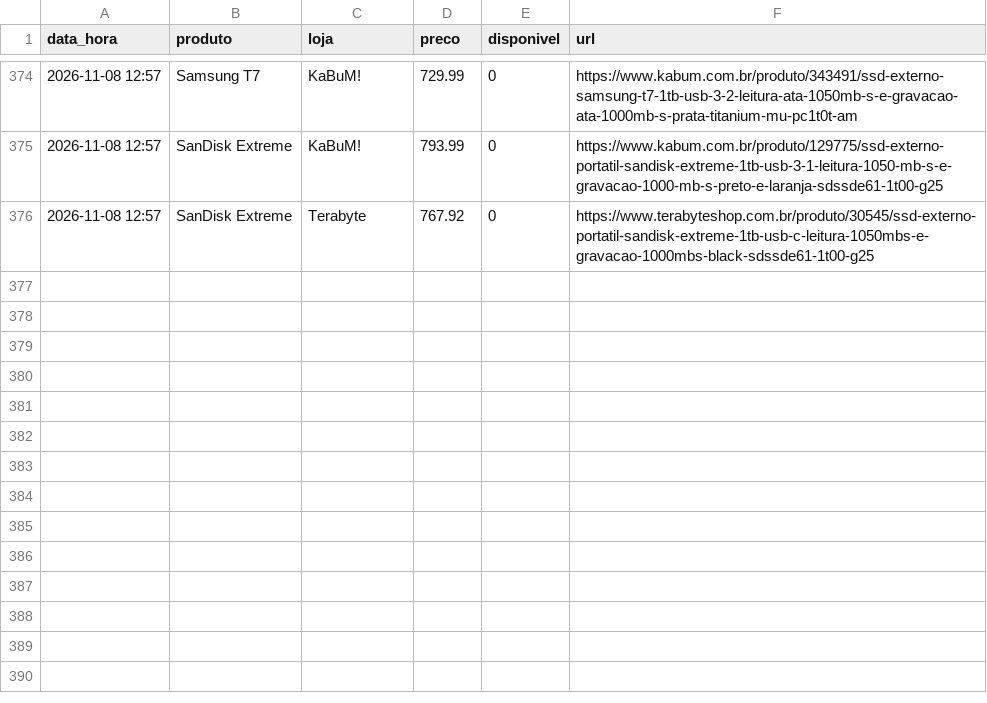
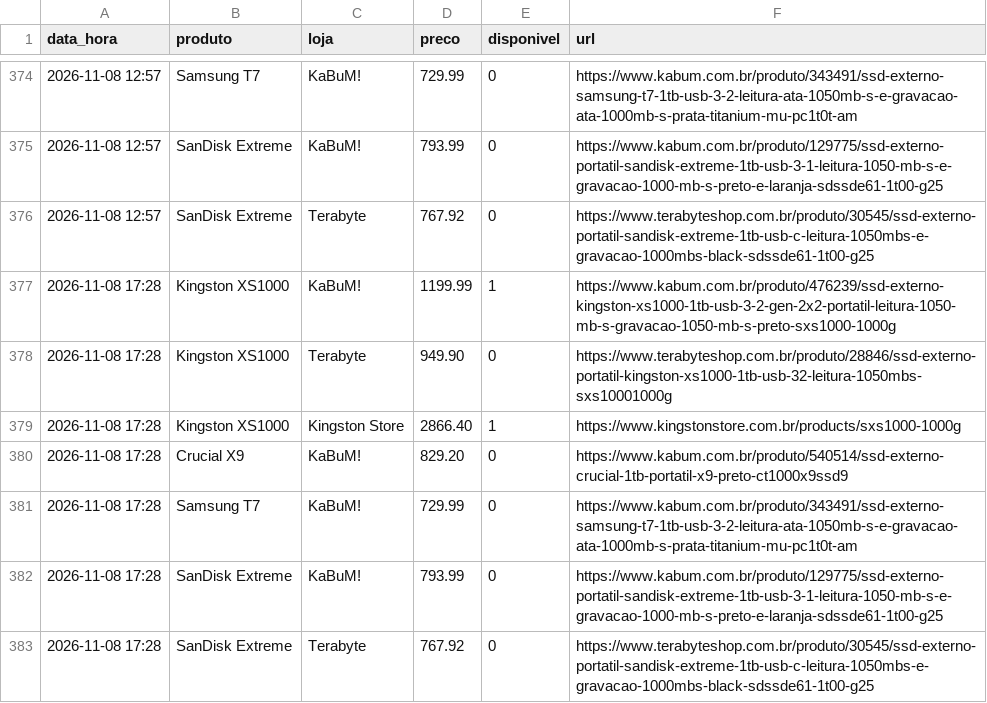
Before and after one commit to leonardllima/pricemonitor, a CSV file: historico.csv, drawn as a sheet; only a part is shown, gaps mark what is left out.

```diff
--- a/historico.csv
+++ b/historico.csv
@@ -376 +376,8 @@ data_hora,produto,loja,preco,disponivel,url
 2026-11-08 12:57,SanDisk Extreme,Terabyte,767.92,0,https://www.terabyteshop.com.br/produto/30545/ssd-externo-portatil-sandisk-extreme-1tb-usb-c-leitura-1050mbs-e-gravacao-1000mbs-black-sdssde61-1t00-g25
+2026-11-08 17:28,Kingston XS1000,KaBuM!,1199.99,1,https://www.kabum.com.br/produto/476239/ssd-externo-kingston-xs1000-1tb-usb-3-2-gen-2x2-portatil-leitura-1050-mb-s-gravacao-1050-mb-s-preto-sxs1000-1000g
+2026-11-08 17:28,Kingston XS1000,Terabyte,949.90,0,https://www.terabyteshop.com.br/produto/28846/ssd-externo-portatil-kingston-xs1000-1tb-usb-32-leitura-1050mbs-sxs10001000g
+2026-11-08 17:28,Kingston XS1000,Kingston Store,2866.40,1,https://www.kingstonstore.com.br/products/sxs1000-1000g
+2026-11-08 17:28,Crucial X9,KaBuM!,829.20,0,https://www.kabum.com.br/produto/540514/ssd-externo-crucial-1tb-portatil-x9-preto-ct1000x9ssd9
+2026-11-08 17:28,Samsung T7,KaBuM!,729.99,0,https://www.kabum.com.br/produto/343491/ssd-externo-samsung-t7-1tb-usb-3-2-leitura-ata-1050mb-s-e-gravacao-ata-1000mb-s-prata-titanium-mu-pc1t0t-am
+2026-11-08 17:28,SanDisk Extreme,KaBuM!,793.99,0,https://www.kabum.com.br/produto/129775/ssd-externo-portatil-sandisk-extreme-1tb-usb-3-1-leitura-1050-mb-s-e-gravacao-1000-mb-s-preto-e-laranja-sdssde61-1t00-g25
+2026-11-08 17:28,SanDisk Extreme,Terabyte,767.92,0,https://www.terabyteshop.com.br/produto/30545/ssd-externo-portatil-sandisk-extreme-1tb-usb-c-leitura-1050mbs-e-gravacao-1000mbs-black-sdssde61-1t00-g25
```
